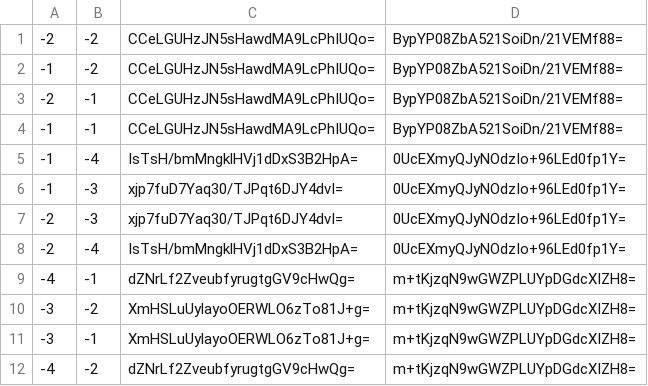
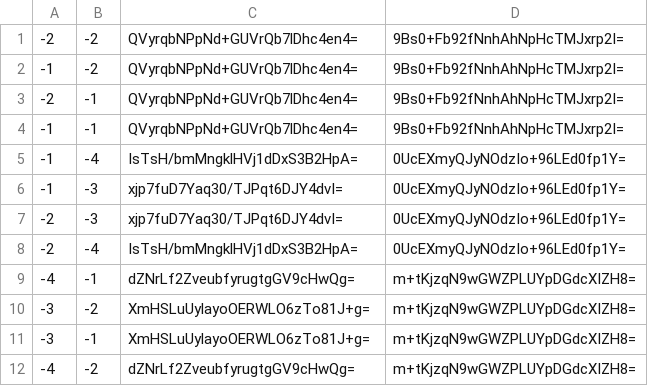
Before and after one commit to Sneezry/mcmapweb, a CSV file: tiles/zoom.0/metadata/k.-1.-1.csv, drawn as a sheet.

```diff
--- a/tiles/zoom.0/metadata/k.-1.-1.csv
+++ b/tiles/zoom.0/metadata/k.-1.-1.csv
@@ -1,5 +1,5 @@
--2,-2,CCeLGUHzJN5sHawdMA9LcPhIUQo=,BypYP08ZbA521SoiDn/21VEMf88=
--1,-2,CCeLGUHzJN5sHawdMA9LcPhIUQo=,BypYP08ZbA521SoiDn/21VEMf88=
--2,-1,CCeLGUHzJN5sHawdMA9LcPhIUQo=,BypYP08ZbA521SoiDn/21VEMf88=
--1,-1,CCeLGUHzJN5sHawdMA9LcPhIUQo=,BypYP08ZbA521SoiDn/21VEMf88=
+-2,-2,QVyrqbNPpNd+GUVrQb7lDhc4en4=,9Bs0+Fb92fNnhAhNpHcTMJxrp2I=
+-1,-2,QVyrqbNPpNd+GUVrQb7lDhc4en4=,9Bs0+Fb92fNnhAhNpHcTMJxrp2I=
+-2,-1,QVyrqbNPpNd+GUVrQb7lDhc4en4=,9Bs0+Fb92fNnhAhNpHcTMJxrp2I=
+-1,-1,QVyrqbNPpNd+GUVrQb7lDhc4en4=,9Bs0+Fb92fNnhAhNpHcTMJxrp2I=
 -1,-4,IsTsH/bmMngklHVj1dDxS3B2HpA=,0UcEXmyQJyNOdzIo+96LEd0fp1Y=
```
Also changed, not shown: tiles/zoom.-1/metadata/k.-1.0.csv, tiles/zoom.0/metadata/k.-1.0.csv, 25 other files.
